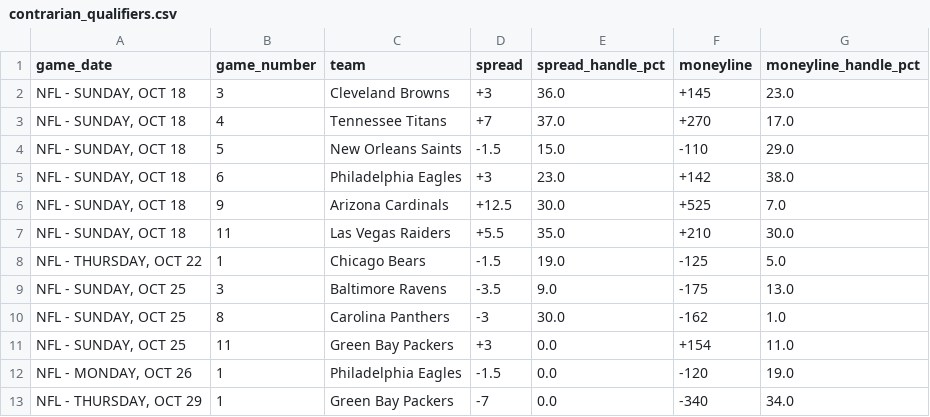
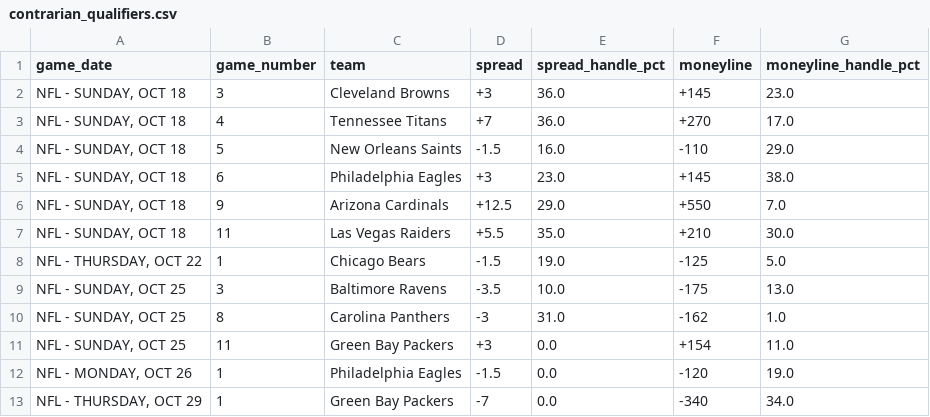
Before and after one commit to nevdesh/nfl-contrarian-dashboard, a CSV file: data/contrarian_qualifiers.csv, drawn as a sheet.

```diff
--- a/data/contrarian_qualifiers.csv
+++ b/data/contrarian_qualifiers.csv
@@ -2,10 +2,10 @@ game_date,game_number,team,spread,spread_handle_pct,moneyline,moneyline_handle_p
 "NFL - SUNDAY, OCT 18",3,Cleveland Browns,+3,36.0,+145,23.0
-"NFL - SUNDAY, OCT 18",4,Tennessee Titans,+7,37.0,+270,17.0
-"NFL - SUNDAY, OCT 18",5,New Orleans Saints,-1.5,15.0,-110,29.0
-"NFL - SUNDAY, OCT 18",6,Philadelphia Eagles,+3,23.0,+142,38.0
-"NFL - SUNDAY, OCT 18",9,Arizona Cardinals,+12.5,30.0,+525,7.0
+"NFL - SUNDAY, OCT 18",4,Tennessee Titans,+7,36.0,+270,17.0
+"NFL - SUNDAY, OCT 18",5,New Orleans Saints,-1.5,16.0,-110,29.0
+"NFL - SUNDAY, OCT 18",6,Philadelphia Eagles,+3,23.0,+145,38.0
+"NFL - SUNDAY, OCT 18",9,Arizona Cardinals,+12.5,29.0,+550,7.0
 "NFL - SUNDAY, OCT 18",11,Las Vegas Raiders,+5.5,35.0,+210,30.0
 "NFL - THURSDAY, OCT 22",1,Chicago Bears,-1.5,19.0,-125,5.0
-"NFL - SUNDAY, OCT 25",3,Baltimore Ravens,-3.5,9.0,-175,13.0
-"NFL - SUNDAY, OCT 25",8,Carolina Panthers,-3,30.0,-162,1.0
+"NFL - SUNDAY, OCT 25",3,Baltimore Ravens,-3.5,10.0,-175,13.0
+"NFL - SUNDAY, OCT 25",8,Carolina Panthers,-3,31.0,-162,1.0
 "NFL - SUNDAY, OCT 25",11,Green Bay Packers,+3,0.0,+154,11.0
```
Also changed, not shown: 1 other file.
